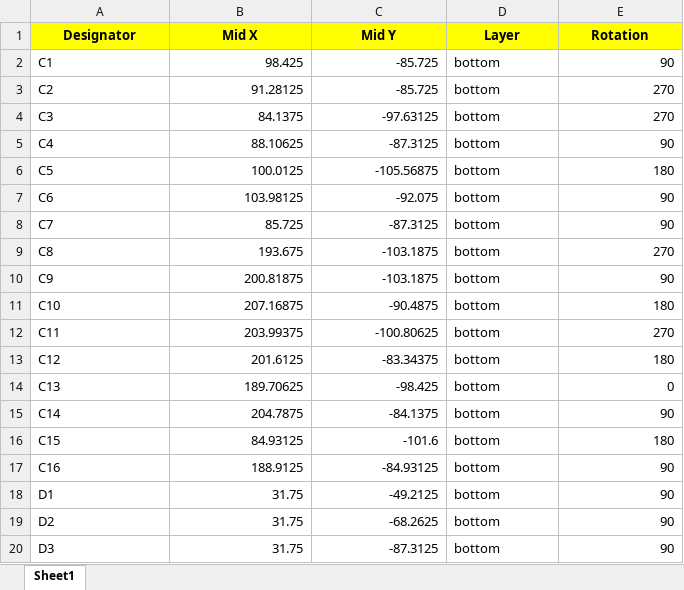
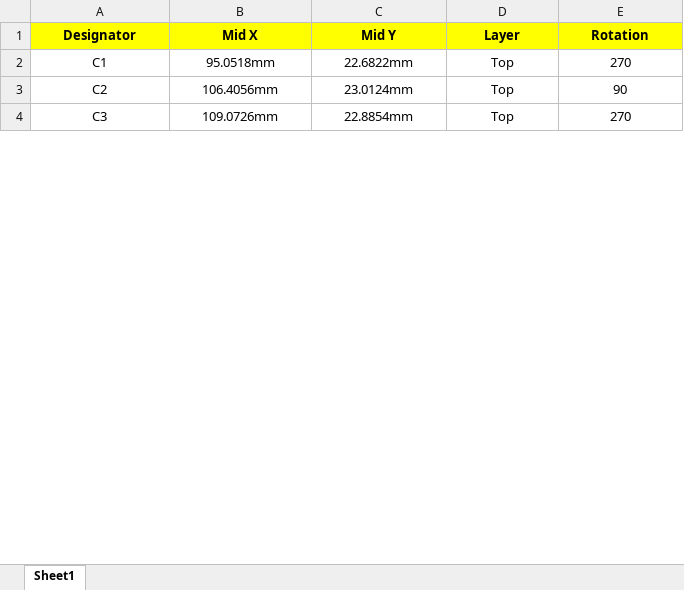
Before and after one commit to Ckath/k8split, an Excel workbook: k8split-PCB/JLCPCB/JLCSMT_Sample_CPL1.xlsx, sheet Sheet1, drawn as a sheet; only a part is shown; values as stored, in another font and other column widths than the file's, no borders; removed rows and columns are numbered as before the commit, all else as after; the diff covers the shown part only; the diff names each change by its address in the sheet, - before the commit and + after, or states it on an @@ line.

```diff
--- a/k8split-PCB/JLCPCB/JLCSMT_Sample_CPL1.xlsx (sheet Sheet1)
+++ b/k8split-PCB/JLCPCB/JLCSMT_Sample_CPL1.xlsx (sheet Sheet1)
-A2:A4 alignment: left
+A2:A4 alignment: center
-B2 (Mid X): 98.425
+B2 (Mid X): 95.0518mm
-B2:C4 alignment: right
+B2:C4 alignment: center
-C2 (Mid Y): -85.725
+C2 (Mid Y): 22.6822mm
-D2:D4 (Layer): bottom
+D2:D4 (Layer): Top
-D2:D4 alignment: left
+D2:D4 alignment: center
-E2 (Rotation): 90
+E2 (Rotation): 270
-E2:E4 alignment: right
+E2:E4 alignment: center
-B3 (Mid X): 91.28125
+B3 (Mid X): 106.4056mm
-C3 (Mid Y): -85.725
+C3 (Mid Y): 23.0124mm
-E3 (Rotation): 270
+E3 (Rotation): 90
-B4 (Mid X): 84.1375
+B4 (Mid X): 109.0726mm
-C4 (Mid Y): -97.63125
+C4 (Mid Y): 22.8854mm
-row 5: C4 | 88.10625 | -87.3125 | bottom | 90
-row 6: C5 | 100.0125 | -105.56875 | bottom | 180
-row 7: C6 | 103.98125 | -92.075 | bottom | 90
-row 8: C7 | 85.725 | -87.3125 | bottom | 90
-row 9: C8 | 193.675 | -103.1875 | bottom | 270
-row 10: C9 | 200.81875 | -103.1875 | bottom | 90
-row 11: C10 | 207.16875 | -90.4875 | bottom | 180
-row 12: C11 | 203.99375 | -100.80625 | bottom | 270
-row 13: C12 | 201.6125 | -83.34375 | bottom | 180
-row 14: C13 | 189.70625 | -98.425 | bottom | 0
-row 15: C14 | 204.7875 | -84.1375 | bottom | 90
-row 16: C15 | 84.93125 | -101.6 | bottom | 180
-row 17: C16 | 188.9125 | -84.93125 | bottom | 90
-row 18: D1 | 31.75 | -49.2125 | bottom | 90
-row 19: D2 | 31.75 | -68.2625 | bottom | 90
-row 20: D3 | 31.75 | -87.3125 | bottom | 90
```
Also changed, not shown: 1 added row and 69 removed rows elsewhere in this sheet, k8split-PCB/JLCPCB/JLCSMT_Sample_BOM1.xlsx, 11 other files.
